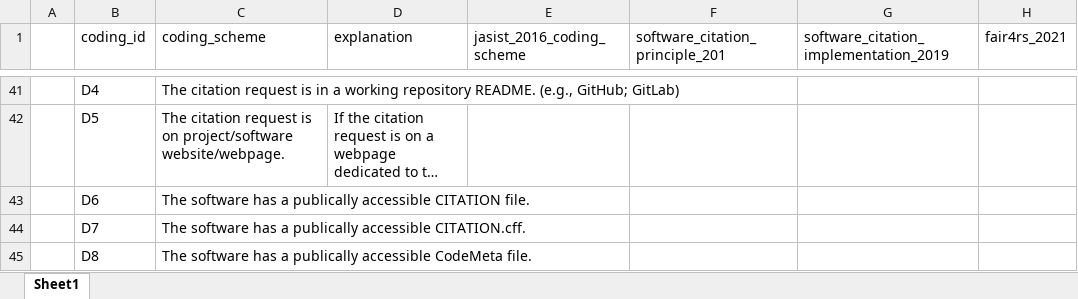
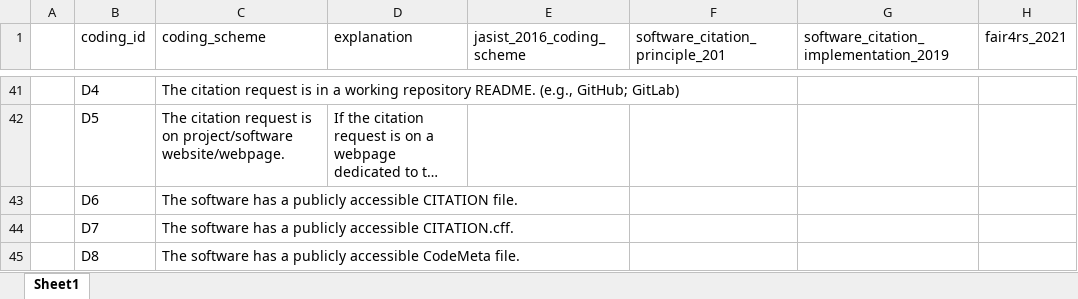
Before and after one commit to caifand/cord19-sw-analysis, an Excel workbook: docs/coding_scheme.xlsx, sheet Sheet1, drawn as a sheet; only a part is shown, gaps mark what is left out; long unchanged cells end in …; values as stored, in another font and other column widths than the file's, no borders; the diff covers the shown part only; the diff names each change by its address in the sheet, - before the commit and + after, or states it on an @@ line.

Commit message:
update coding scheme

```diff
--- a/docs/coding_scheme.xlsx (sheet Sheet1)
+++ b/docs/coding_scheme.xlsx (sheet Sheet1)
-C43 (coding_scheme): …has a publically accessible CITATION…
+C43 (coding_scheme): …has a publicly accessible CITATION…
-C44 (coding_scheme): …has a publically accessible CITATION.cff.
+C44 (coding_scheme): …has a publicly accessible CITATION.cff.
-C45 (coding_scheme): …has a publically accessible CodeMeta…
+C45 (coding_scheme): …has a publicly accessible CodeMeta…
```
Also changed, not shown: 29 edited cells elsewhere in this sheet.
